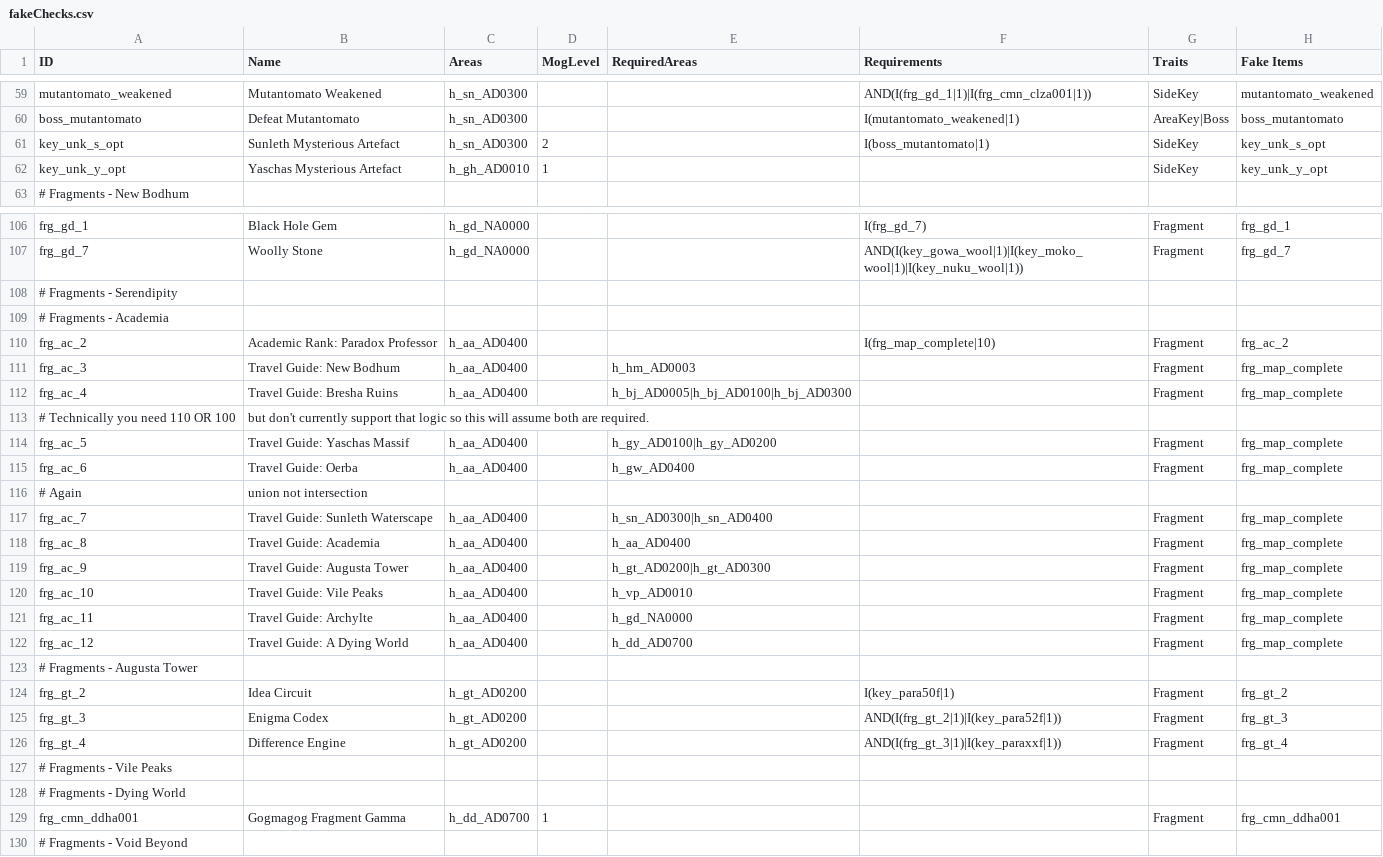
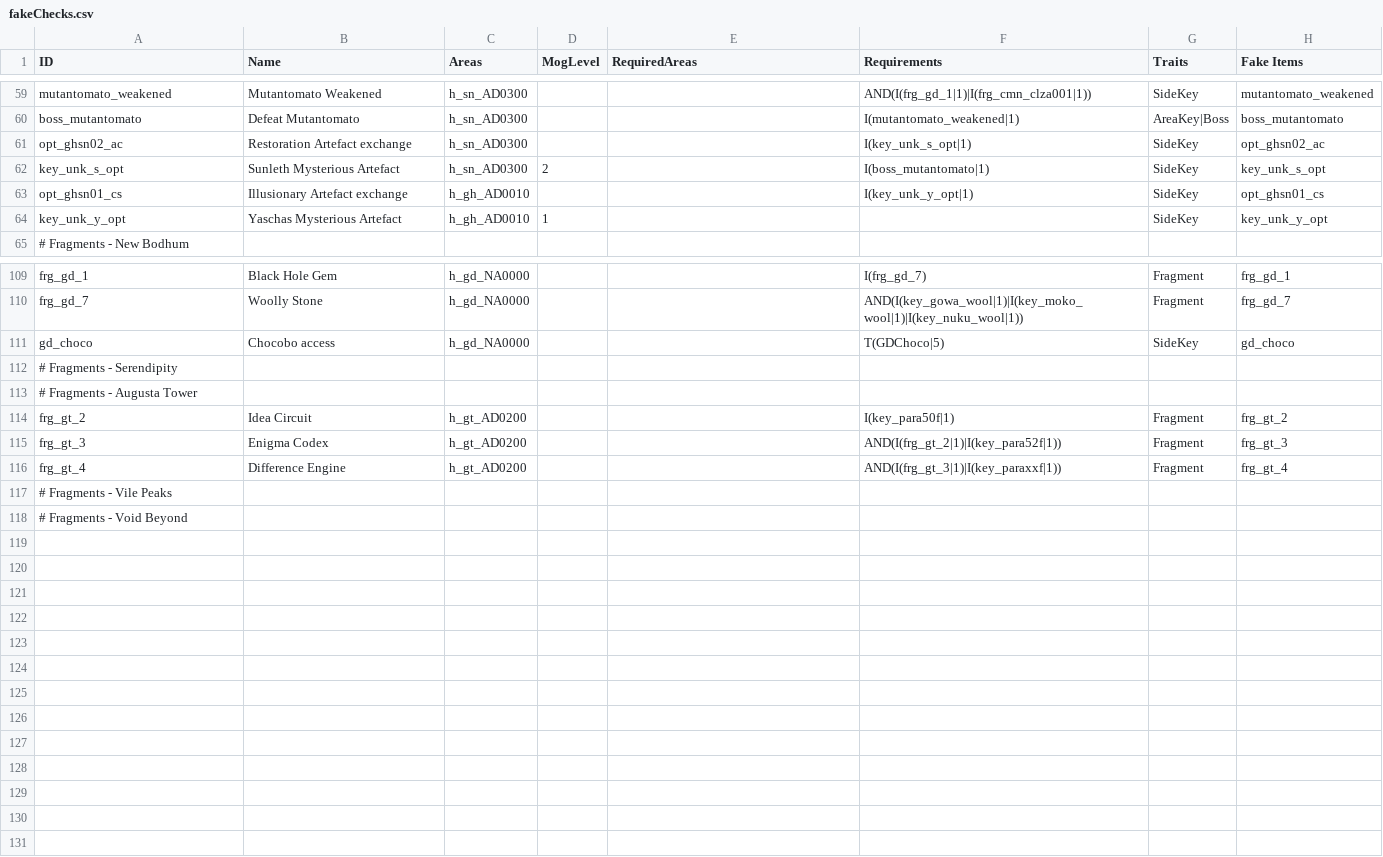
Before and after one commit to Bartz24/FFModdingWPF, a CSV file: FF13_2Rando/bin/data/fakeChecks.csv, drawn as a sheet; only a part is shown, gaps mark what is left out; removed rows and columns are numbered as before the commit, all else as after; the diff covers the shown part only; the diff names each change by its address in the sheet, - before the commit and + after, or states it on an @@ line.

```diff
--- a/FF13_2Rando/bin/data/fakeChecks.csv
+++ b/FF13_2Rando/bin/data/fakeChecks.csv
+row 61: opt_ghsn02_ac | Restoration Artefact exchange | h_sn_AD0300 |  |  | I(key_unk_s_opt|1) | SideKey | opt_ghsn02_ac
+row 63: opt_ghsn01_cs | Illusionary Artefact exchange | h_gh_AD0010 |  |  | I(key_unk_y_opt|1) | SideKey | opt_ghsn01_cs
+row 111: gd_choco | Chocobo access | h_gd_NA0000 |  |  | T(GDChoco|5) | SideKey | gd_choco
-row 109: # Fragments - Academia
-row 110: frg_ac_2 | Academic Rank: Paradox Professor | h_aa_AD0400 |  |  | I(frg_map_complete|10) | Fragment | frg_ac_2
-row 111: frg_ac_3 | Travel Guide: New Bodhum | h_aa_AD0400 |  | h_hm_AD0003 |  | Fragment | frg_map_complete
-row 112: frg_ac_4 | Travel Guide: Bresha Ruins | h_aa_AD0400 |  | h_bj_AD0005|h_bj_AD0100|h_bj_AD0300 |  | Fragment | frg_map_complete
-row 113: # Technically you need 110 OR 100 | but don't currently support that logic so this will assume both are required.
-row 114: frg_ac_5 | Travel Guide: Yaschas Massif | h_aa_AD0400 |  | h_gy_AD0100|h_gy_AD0200 |  | Fragment | frg_map_complete
-row 115: frg_ac_6 | Travel Guide: Oerba | h_aa_AD0400 |  | h_gw_AD0400 |  | Fragment | frg_map_complete
-row 116: # Again | union not intersection
-row 117: frg_ac_7 | Travel Guide: Sunleth Waterscape | h_aa_AD0400 |  | h_sn_AD0300|h_sn_AD0400 |  | Fragment | frg_map_complete
-row 118: frg_ac_8 | Travel Guide: Academia | h_aa_AD0400 |  | h_aa_AD0400 |  | Fragment | frg_map_complete
-row 119: frg_ac_9 | Travel Guide: Augusta Tower | h_aa_AD0400 |  | h_gt_AD0200|h_gt_AD0300 |  | Fragment | frg_map_complete
-row 120: frg_ac_10 | Travel Guide: Vile Peaks | h_aa_AD0400 |  | h_vp_AD0010 |  | Fragment | frg_map_complete
-row 121: frg_ac_11 | Travel Guide: Archylte | h_aa_AD0400 |  | h_gd_NA0000 |  | Fragment | frg_map_complete
-row 122: frg_ac_12 | Travel Guide: A Dying World | h_aa_AD0400 |  | h_dd_AD0700 |  | Fragment | frg_map_complete
-row 128: # Fragments - Dying World
-row 129: frg_cmn_ddha001 | Gogmagog Fragment Gamma | h_dd_AD0700 | 1 |  |  | Fragment | frg_cmn_ddha001
```
Also changed, not shown: 1 added row and 8 edited cells elsewhere in this file, FF13_2Rando/bin/data/items.csv, FF13_2Rando/bin/data/treasures.csv, 28 other files.
